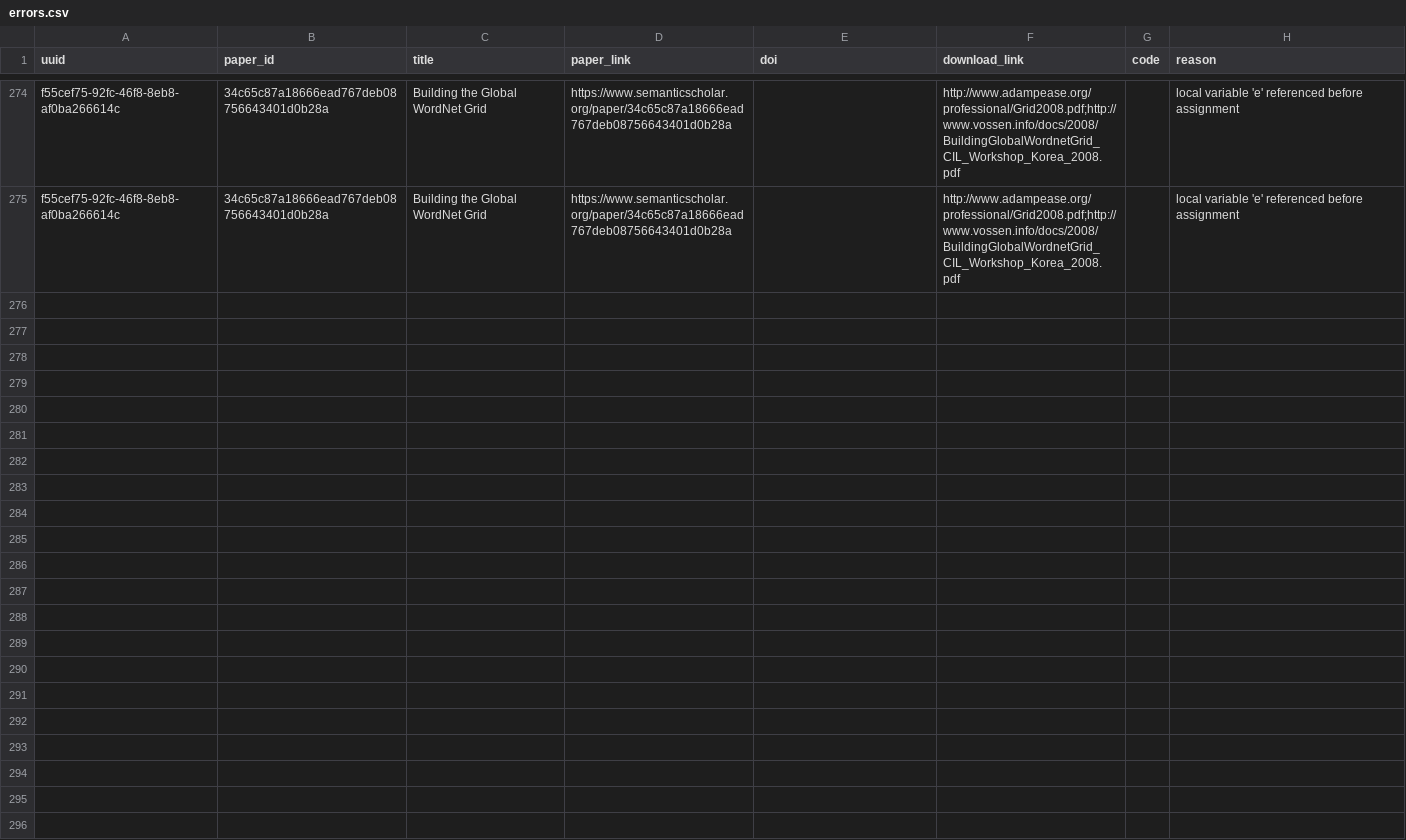
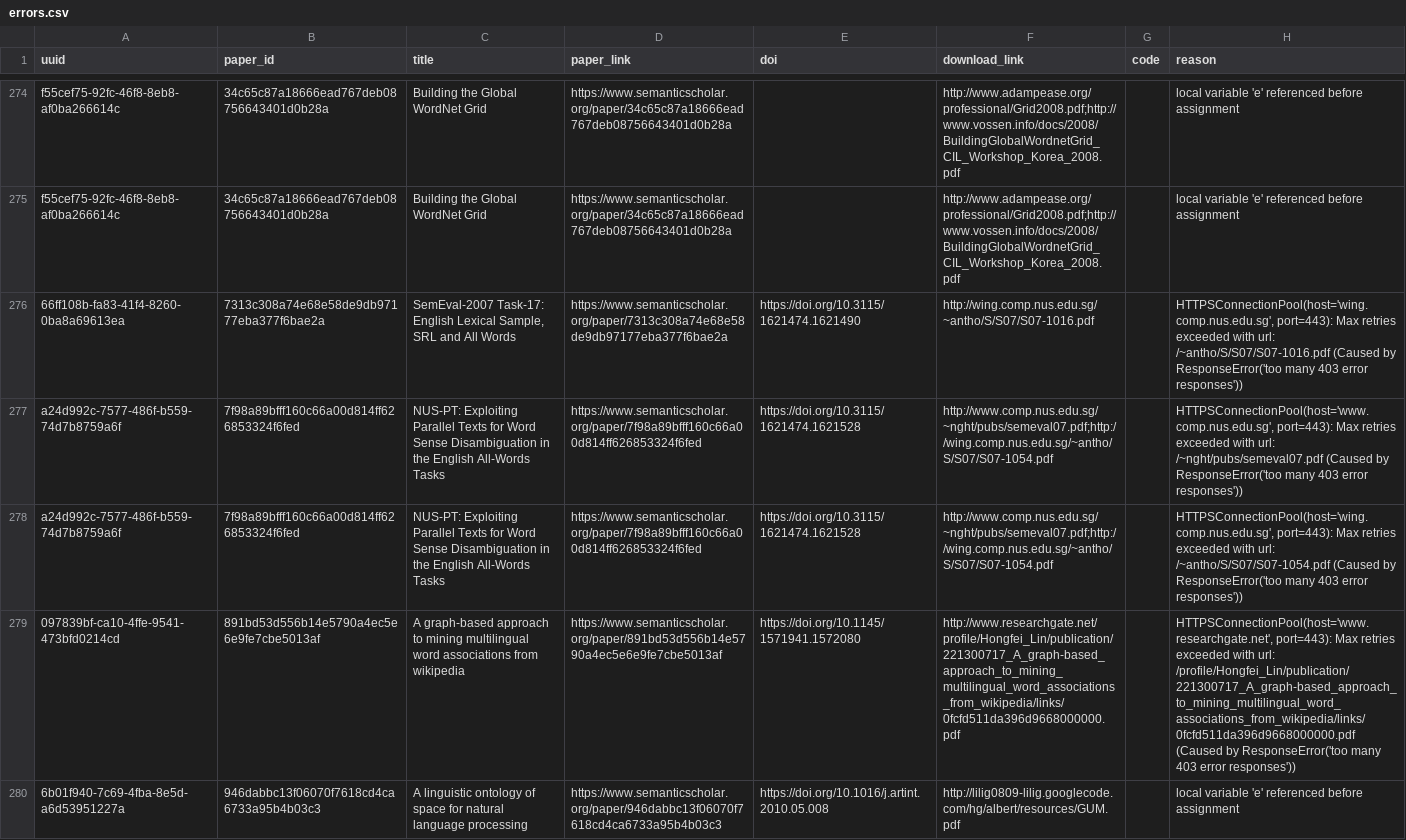
Before and after one commit to dev-SR/research-paper-downloader-pdf, a CSV file: data/info/errors.csv, drawn as a sheet; only a part is shown, gaps mark what is left out; the diff names each change by its address in the sheet, - before the commit and + after, or states it on an @@ line.

```diff
--- a/data/info/errors.csv
+++ b/data/info/errors.csv
+row 276: 66ff108b-fa83-41f4-8260-0ba8a69613ea | 7313c308a74e68e58de9db97177eba377f6bae2a | SemEval-2007 Task-17: English Lexical Sample, SRL and All Words | https://www.semanticscholar.org/paper/7313c308a74e68e58de9db97177eba377f6bae2a | https://doi.org/10.3115/1621474.1621490 | http://wing.comp.nus.edu.sg/~antho/S/S07/S07-1016.pdf |  | HTTPSConnectionPool(host='wing.comp.nus.edu.sg', port=443): Max retries exceeded with url: /~antho/S/S07/S07-1016.pdf (Caused by ResponseError('too many 403 error responses'))
+row 277: a24d992c-7577-486f-b559-74d7b8759a6f | 7f98a89bfff160c66a00d814ff626853324f6fed | NUS-PT: Exploiting Parallel Texts for Word Sense Disambiguation in the English All-Words Tasks | https://www.semanticscholar.org/paper/7f98a89bfff160c66a00d814ff626853324f6fed | https://doi.org/10.3115/1621474.1621528 | http://www.comp.nus.edu.sg/~nght/pubs/semeval07.pdf;http://wing.comp.nus.edu.sg/~antho/S/S07/S07-1054.pdf |  | HTTPSConnectionPool(host='www.comp.nus.edu.sg', port=443): Max retries exceeded with url: /~nght/pubs/semeval07.pdf (Caused by ResponseError('too many 403 error responses'))
+row 278: a24d992c-7577-486f-b559-74d7b8759a6f | 7f98a89bfff160c66a00d814ff626853324f6fed | NUS-PT: Exploiting Parallel Texts for Word Sense Disambiguation in the English All-Words Tasks | https://www.semanticscholar.org/paper/7f98a89bfff160c66a00d814ff626853324f6fed | https://doi.org/10.3115/1621474.1621528 | http://www.comp.nus.edu.sg/~nght/pubs/semeval07.pdf;http://wing.comp.nus.edu.sg/~antho/S/S07/S07-1054.pdf |  | HTTPSConnectionPool(host='wing.comp.nus.edu.sg', port=443): Max retries exceeded with url: /~antho/S/S07/S07-1054.pdf (Caused by ResponseError('too many 403 error responses'))
+row 279: 097839bf-ca10-4ffe-9541-473bfd0214cd | 891bd53d556b14e5790a4ec5e6e9fe7cbe5013af | A graph-based approach to mining multilingual word associations from wikipedia | https://www.semanticscholar.org/paper/891bd53d556b14e5790a4ec5e6e9fe7cbe5013af | https://doi.org/10.1145/1571941.1572080 | http://www.researchgate.net/profile/Hongfei_Lin/publication/221300717_A_graph-based_approach_to_mining_multilingual_word_associations_from_wikipedia/links/0fcfd511da396d9668000000.pdf |  | HTTPSConnectionPool(host='www.researchgate.net', port=443): Max retries exceeded with url: /profile/Hongfei_Lin/publication/221300717_A_graph-based_approach_to_mining_multilingual_word_associations_from_wikipedia/links/0fcfd511da396d9668000000.pdf (Caused by ResponseError('too many 403 error responses'))
+row 280: 6b01f940-7c69-4fba-8e5d-a6d53951227a | 946dabbc13f06070f7618cd4ca6733a95b4b03c3 | A linguistic ontology of space for natural language processing | https://www.semanticscholar.org/paper/946dabbc13f06070f7618cd4ca6733a95b4b03c3 | https://doi.org/10.1016/j.artint.2010.05.008 | http://lilig0809-lilig.googlecode.com/hg/albert/resources/GUM.pdf |  | local variable 'e' referenced before assignment
```
Also changed, not shown: data/info/done.csv, data/info/not_found.csv, 1 other file.
